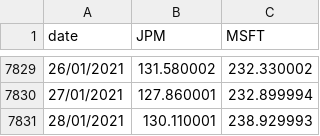
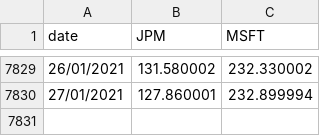
Before and after one commit to redasabri/TBS_investment_management, a CSV file: 1_labs_introduction/stock_prices.csv, drawn as a sheet; only a part is shown, gaps mark what is left out; the diff names each change by its address in the sheet, - before the commit and + after, or states it on an @@ line.

Commit message:
Update

```diff
--- a/1_labs_introduction/stock_prices.csv
+++ b/1_labs_introduction/stock_prices.csv
-row 7831: 28/01/2021 | 130.110001 | 238.929993
```
